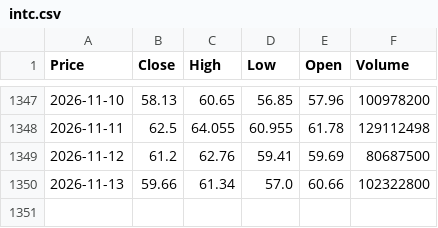
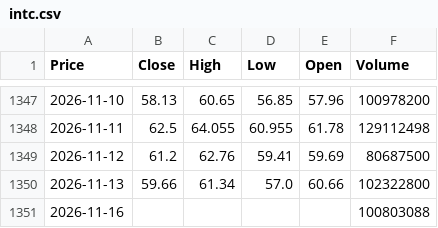
Before and after one commit to TineyKode/stock-ai, a CSV file: data/us/intc.csv, drawn as a sheet; only a part is shown, gaps mark what is left out; the diff names each change by its address in the sheet, - before the commit and + after, or states it on an @@ line.

```diff
--- a/data/us/intc.csv
+++ b/data/us/intc.csv
+row 1351: 2026-11-16 |  |  |  |  | 100803088
```
Also changed, not shown: data/us/aapl.csv, data/us/amd.csv, 27 other files.
